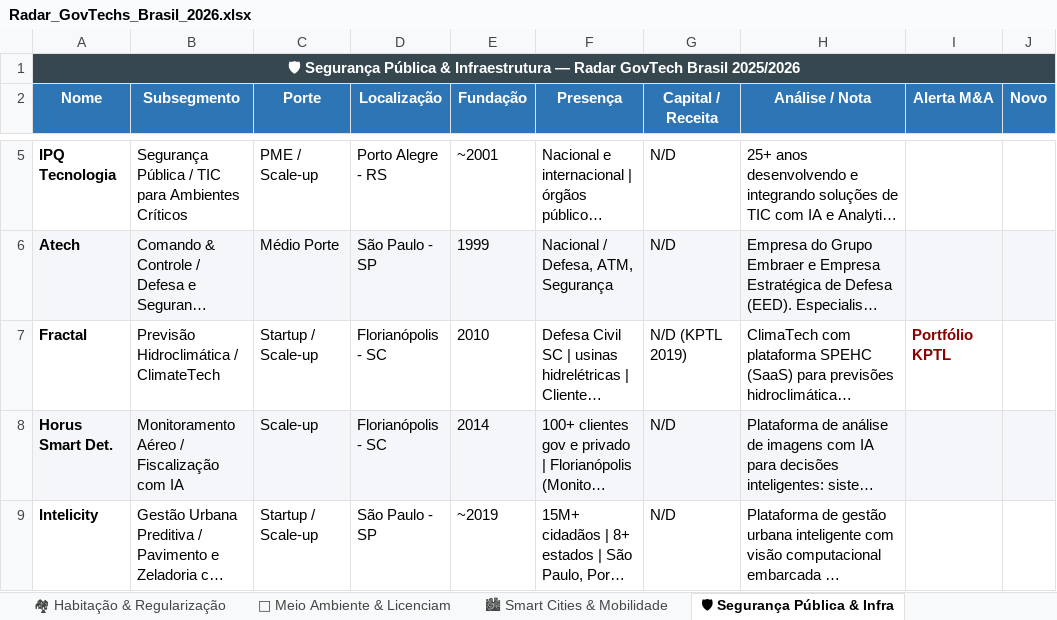
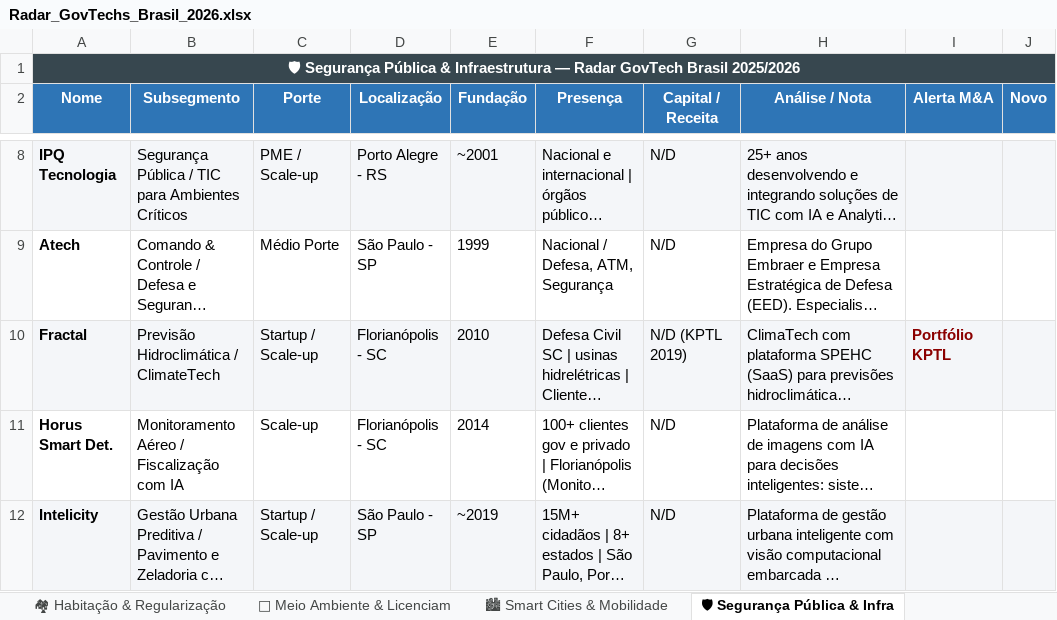
Before and after one commit to tossulino/govtech, an Excel workbook: Radar_GovTechs_Brasil_2026.xlsx, sheet 🛡 Segurança Pública & Infra, drawn as a sheet; only a part is shown, gaps mark what is left out; long unchanged cells end in …; values as stored, in another font and other column widths than the file's, no borders; addresses are those after the commit; the diff covers the shown part only; the diff names each change by its address in the sheet, - before the commit and + after, or states it on an @@ line.

```diff
--- a/Radar_GovTechs_Brasil_2026.xlsx (sheet 🛡 Segurança Pública & Infra)
+++ b/Radar_GovTechs_Brasil_2026.xlsx (sheet 🛡 Segurança Pública & Infra)
-A8:J8 fill: none
+A8:J8 fill: #F4F6F9
-A9:J9 fill: #F4F6F9
+A9:J9 fill: none
-A10:J10 fill: none
+A10:J10 fill: #F4F6F9
-A11:J11 fill: #F4F6F9
+A11:J11 fill: none
-A12:J12 fill: none
+A12:J12 fill: #F4F6F9
```
Also changed, not shown: 3 added rows and cell formats elsewhere in this sheet, sheet 📊 Fiscal & Convênios Munici, sheet 📋 Licitações & Compras Públ, sheet 📚 Educação Pública, sheet 💰 Aportes & Investimentos, sheet Resumo, 2 other files.
